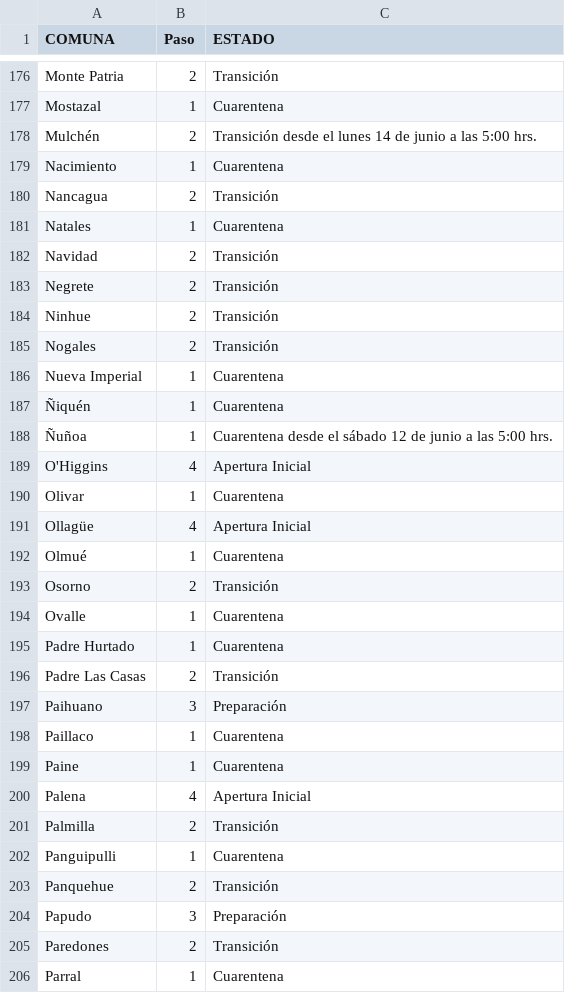
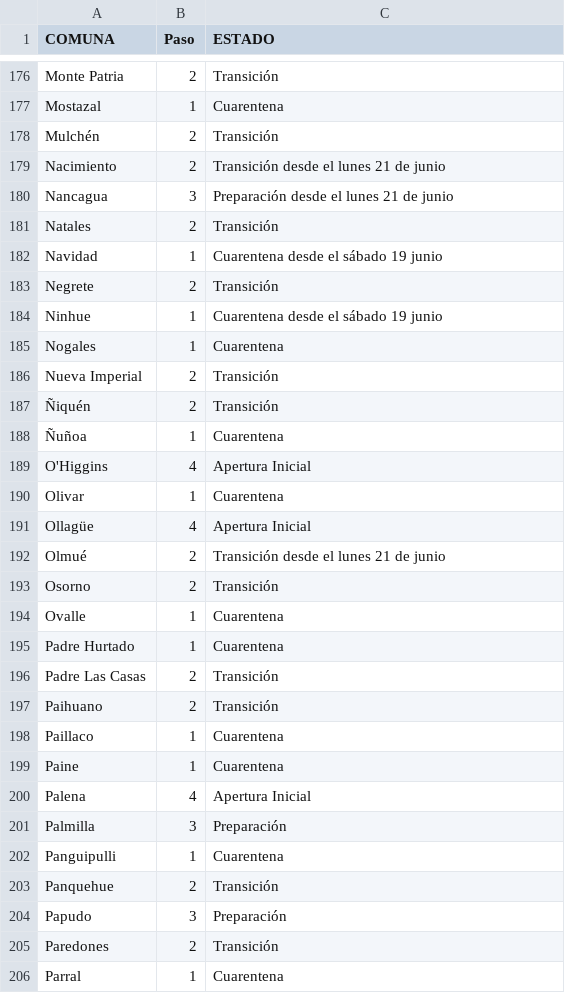
Before and after one commit to luis-fernandezt/Situacion-Covid19-por-Regiones-de-Chile, a CSV file: Paso/Hoja 1.csv, drawn as a sheet; only a part is shown, gaps mark what is left out; the diff covers the shown part only.

```diff
--- a/Paso/Hoja 1.csv
+++ b/Paso/Hoja 1.csv
@@ -177,13 +177,13 @@
 "Mostazal","1","Cuarentena "
-"Mulchén","2","Transición desde el lunes 14 de junio a las 5:00 hrs."
-"Nacimiento","1","Cuarentena"
-"Nancagua","2","Transición "
-"Natales","1","Cuarentena "
-"Navidad","2","Transición"
+"Mulchén","2","Transición"
+"Nacimiento","2","Transición desde el lunes 21 de junio"
+"Nancagua","3","Preparación desde el lunes 21 de junio"
+"Natales","2","Transición"
+"Navidad","1","Cuarentena desde el sábado 19 junio"
 "Negrete","2","Transición"
-"Ninhue","2","Transición"
-"Nogales","2","Transición"
-"Nueva Imperial","1","Cuarentena"
-"Ñiquén","1","Cuarentena "
-"Ñuñoa","1","Cuarentena desde el sábado 12 de junio a las 5:00 hrs."
+"Ninhue","1","Cuarentena desde el sábado 19 junio"
+"Nogales","1","Cuarentena"
+"Nueva Imperial","2","Transición"
+"Ñiquén","2","Transición "
+"Ñuñoa","1","Cuarentena"
 "O'Higgins","4","Apertura Inicial"
@@ -191,3 +191,3 @@
 "Ollagüe","4","Apertura Inicial "
-"Olmué","1","Cuarentena "
+"Olmué","2","Transición desde el lunes 21 de junio"
 "Osorno","2","Transición "
@@ -196,3 +196,3 @@
 "Padre Las Casas","2","Transición "
-"Paihuano","3","Preparación "
+"Paihuano","2","Transición"
 "Paillaco","1","Cuarentena "
@@ -200,3 +200,3 @@
 "Palena","4","Apertura Inicial"
-"Palmilla","2","Transición"
+"Palmilla","3","Preparación "
 "Panguipulli","1","Cuarentena"
```
Also changed, not shown: 113 edited cells elsewhere in this file, 6 other files.
